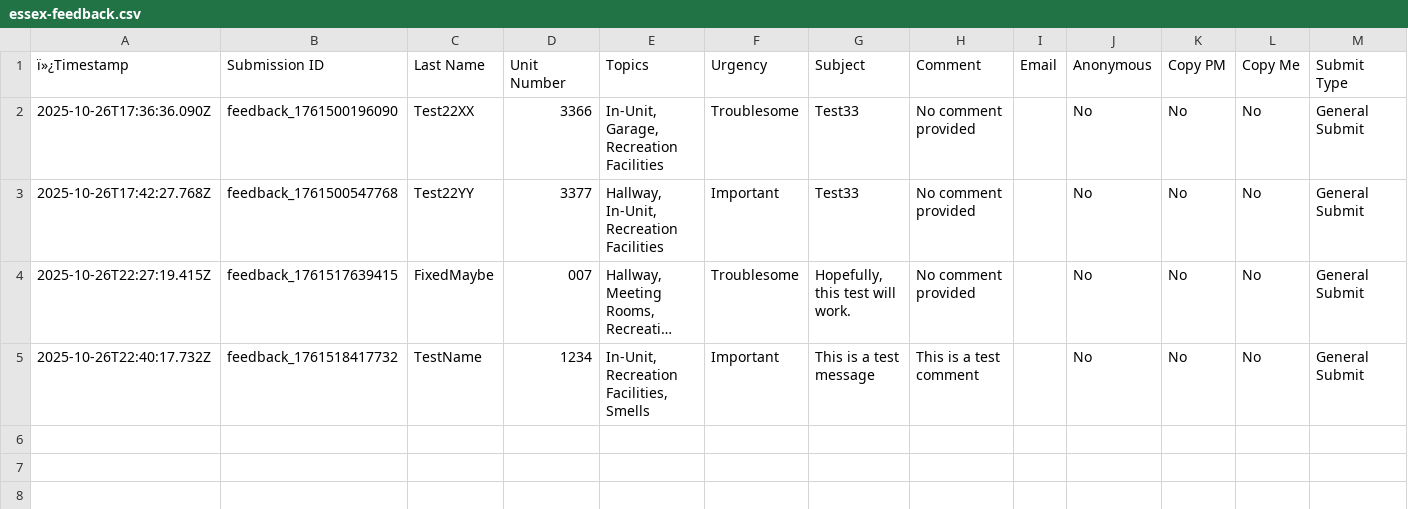
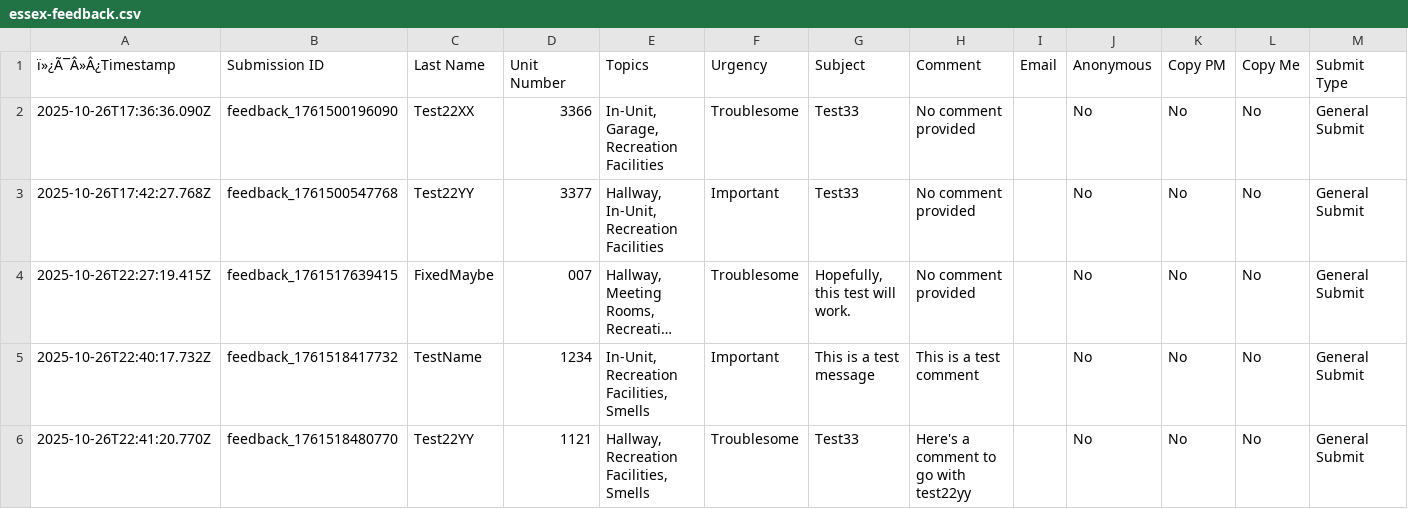
Before and after one commit to perelgutTrios/CondoFeedback, a CSV file: essex-feedback.csv, drawn as a sheet; long unchanged cells end in ….

Commit message:
Add feedback submission - 2025-10-26T22:41:21.060Z

```diff
--- a/essex-feedback.csv
+++ b/essex-feedback.csv
@@ -1,2 +1,2 @@
-ï»¿Timestamp,Submission ID,Last Name,Unit Number,Topics,Urgency,Subject,Comment,Email,Anonymous,Copy PM,Copy Me,Submit Type
+ï»¿Ã¯Â»Â¿Timestamp,Submission ID,Last Name,Unit Number,Topics,Urgency,Subject,Comment,Email,Anonymous,Copy PM,Copy Me,Submit Type
 2025-10-26T17:36:36.090Z,feedback_1761500196090,Test22XX,3366,"In-Unit, Garage, Recreation Facilities",Troublesome,Test33,No comment provided,,No,No,No,General Submit
@@ -5 +5,2 @@
 2025-10-26T22:40:17.732Z,feedback_1761518417732,TestName,1234,"In-Unit, Recreation Facilities, Smells",Important,This is a test message,This is a test comment,,No,No,No,General Submit
+2025-10-26T22:41:20.770Z,feedback_1761518480770,Test22YY,1121,"Hallway, Recreation Facilities, Smells",Troublesome,Test33,Here's a comment to go with test22yy,,No,No,No,General Submit
```
